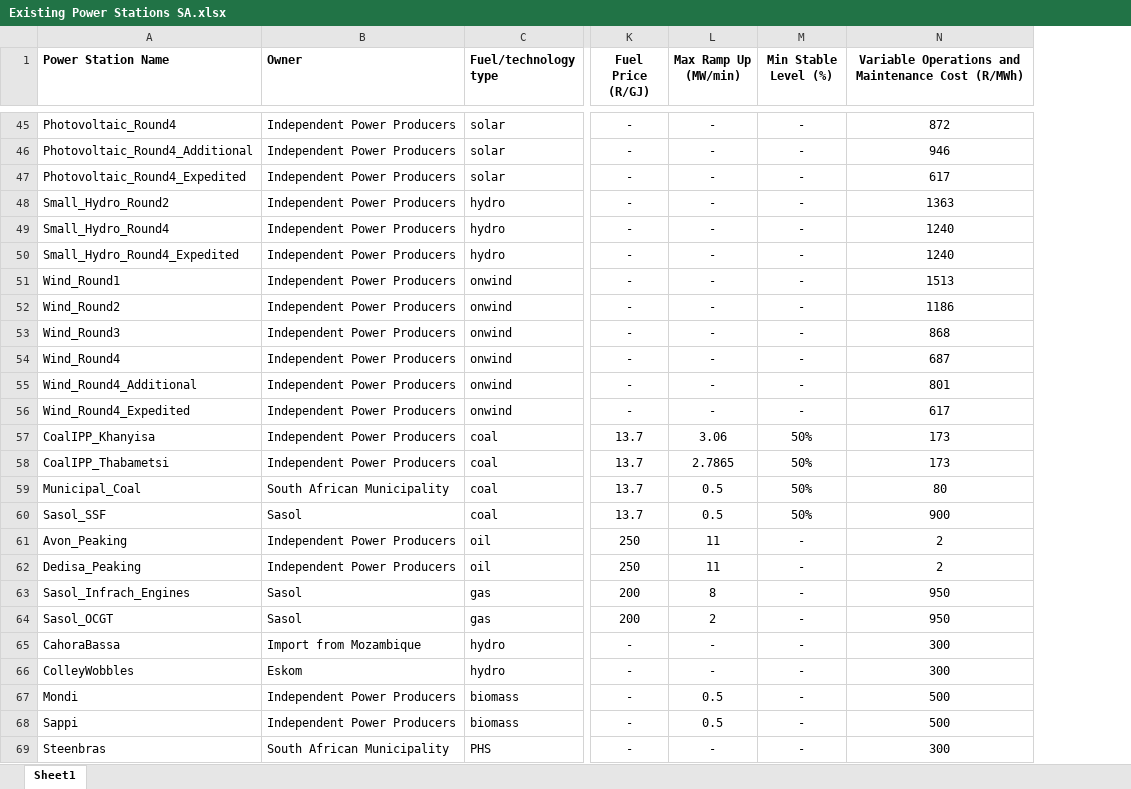
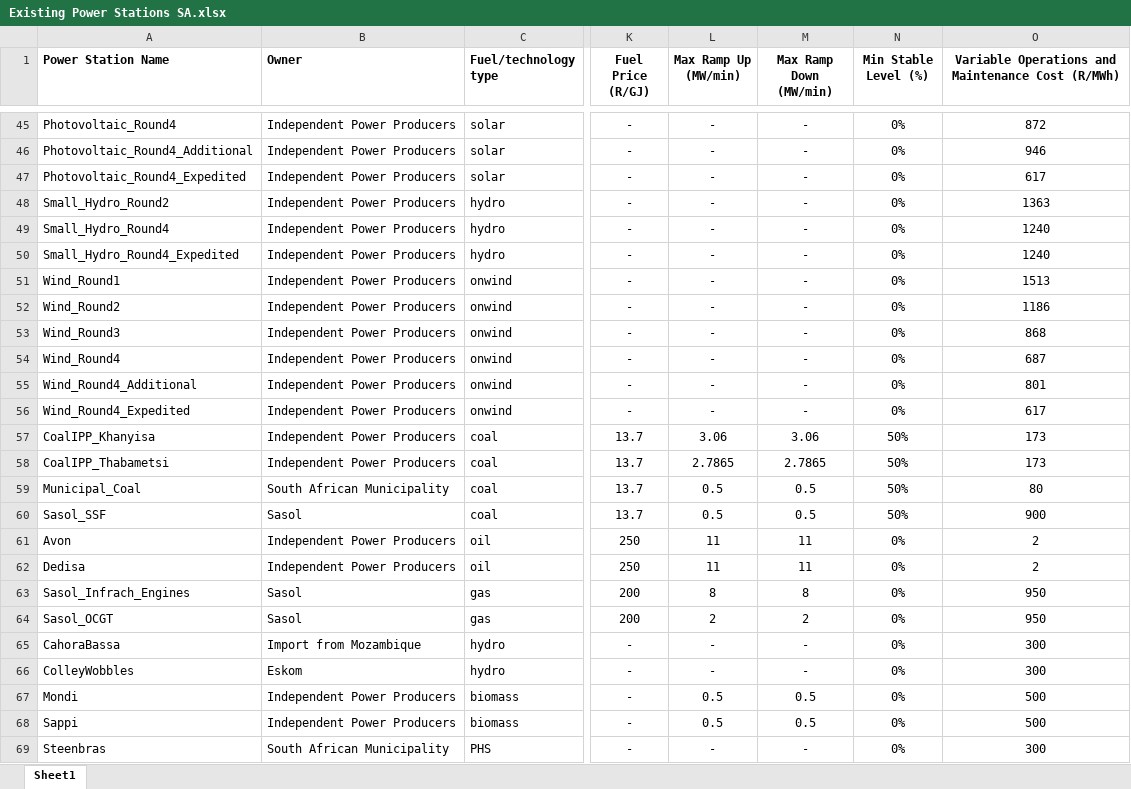
Before and after one commit to PyPSA/pypsa-za, an Excel workbook: data/Existing Power Stations SA.xlsx, sheet Sheet1, drawn as a sheet; only a part is shown, gaps mark what is left out; values as stored, in another font and other column widths than the file's, no borders; addresses are those after the commit; the diff covers the shown part only; the diff names each change by its address in the sheet, - before the commit and + after, or states it on an @@ line.

```diff
--- a/data/Existing Power Stations SA.xlsx (sheet Sheet1)
+++ b/data/Existing Power Stations SA.xlsx (sheet Sheet1)
+column M (Max Ramp Down (MW/min)), rows 45-69: - | - | - | - | - | - | - | - | - | - | - | - | 3.06 | 2.7865 | 0.5 | 0.5 | 11 | 11 | 8 | 2 | - | - | 0.5 | 0.5 | -
-N45:N56 (Min Stable Level (%)): -
+N45:N56 (Min Stable Level (%)): 0%
-A61 (Power Station Name): Avon_Peaking
+A61 (Power Station Name): Avon
-N61:N69 (Min Stable Level (%)): -
+N61:N69 (Min Stable Level (%)): 0%
-A62 (Power Station Name): Dedisa_Peaking
+A62 (Power Station Name): Dedisa
```
Also changed, not shown: 27 edited cells elsewhere in this sheet, data/Eskom EAF data.xlsx, 4 other files.
